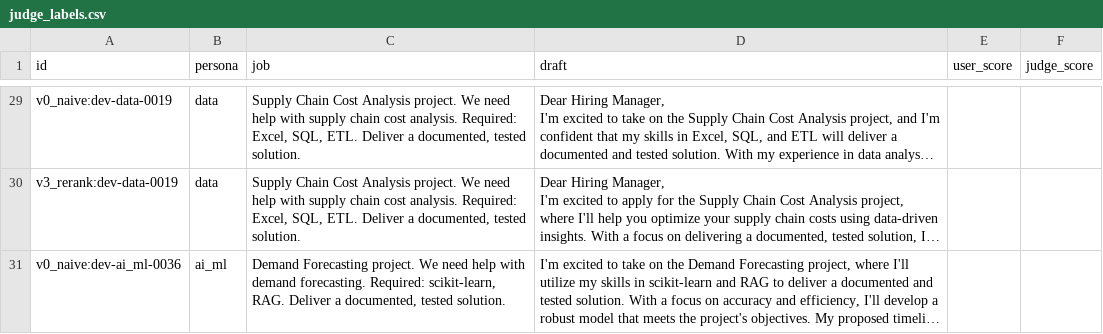
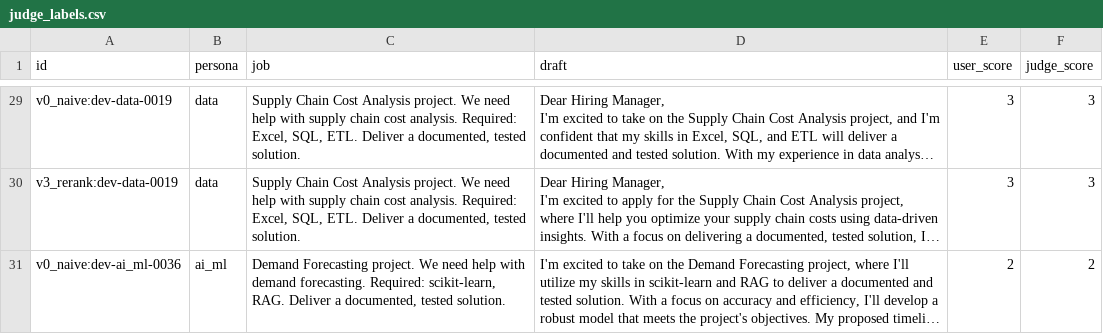
Before and after one commit to mrayyan6/gigbid, a CSV file: evals/datasets/judge_labels.csv, drawn as a sheet; only a part is shown, gaps mark what is left out; long unchanged cells end in …; the diff covers the shown part only; the diff names each change by its address in the sheet, - before the commit and + after, or states it on an @@ line.

Commit message:
Calibrate the judge on 30 AI written labels and disclose it

```diff
--- a/evals/datasets/judge_labels.csv
+++ b/evals/datasets/judge_labels.csv
-E29:E30 (user_score): (empty)
+E29:E30 (user_score): 3
-F29:F30 (judge_score): (empty)
+F29:F30 (judge_score): 3
-E31 (user_score): (empty)
+E31 (user_score): 2
-F31 (judge_score): (empty)
+F31 (judge_score): 2
```
Also changed, not shown: 54 edited cells elsewhere in this file, 8 other files.
